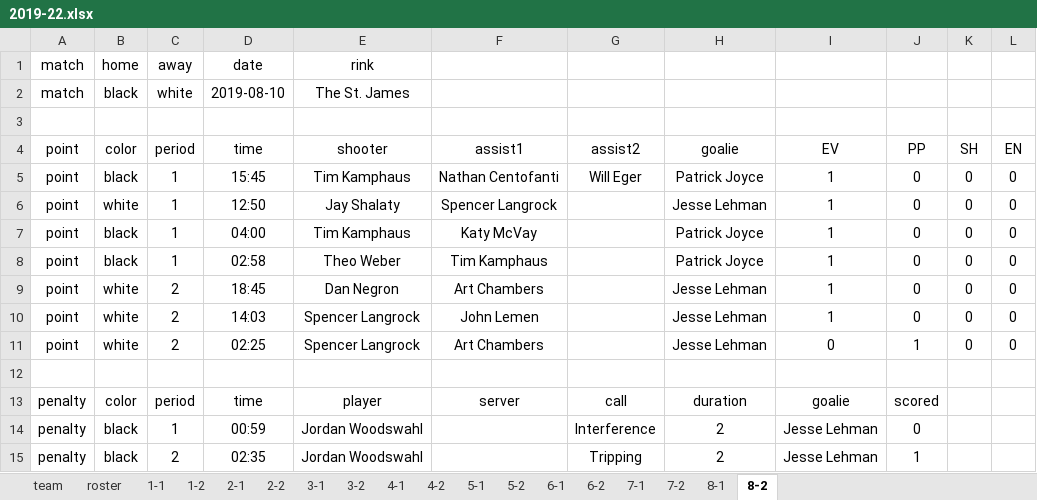
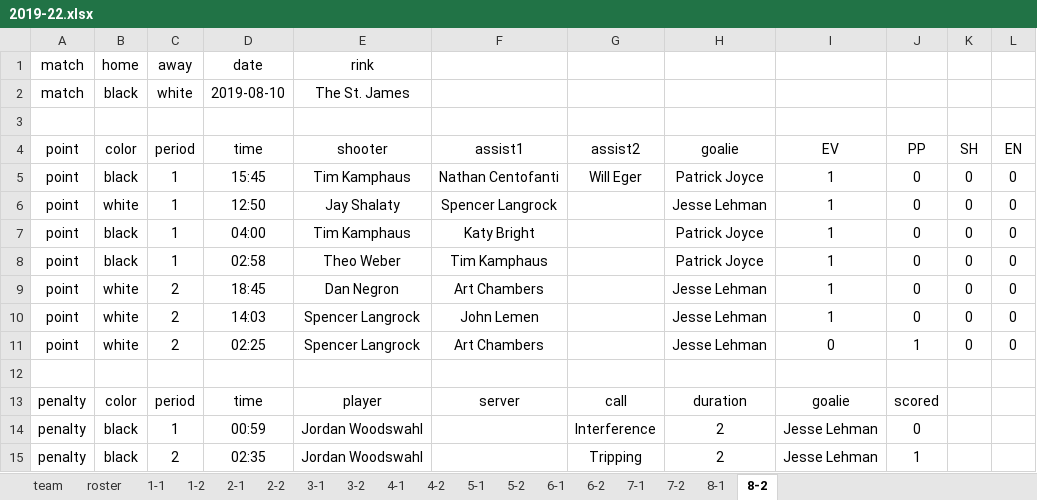
Before and after one commit to dnanto/broomball, an Excel workbook: data/xlsx/2019-22.xlsx, sheet 8-2, drawn as a sheet; values as stored, in another font and other column widths than the file's, no borders; the diff names each change by its address in the sheet, - before the commit and + after, or states it on an @@ line.

```diff
--- a/data/xlsx/2019-22.xlsx (sheet 8-2)
+++ b/data/xlsx/2019-22.xlsx (sheet 8-2)
-F7 (assist1): Katy McVay
+F7 (assist1): Katy Bright
```
Also changed, not shown: sheet roster, sheet 4-2, sheet 7-2, data/xlsx/2020-24.xlsx, data/xlsx/2021-23.0.xlsx, 17 other files.
